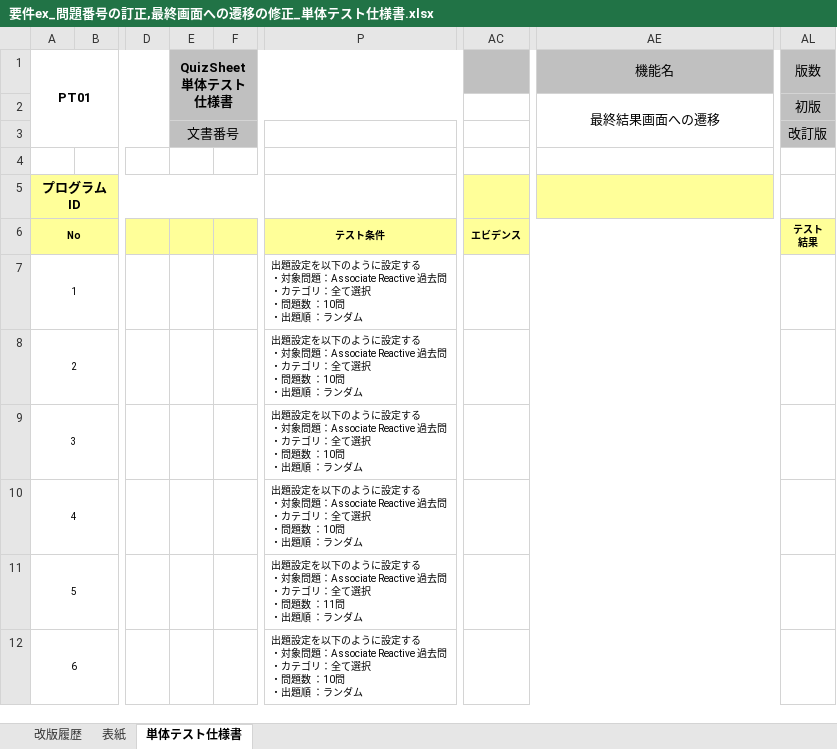
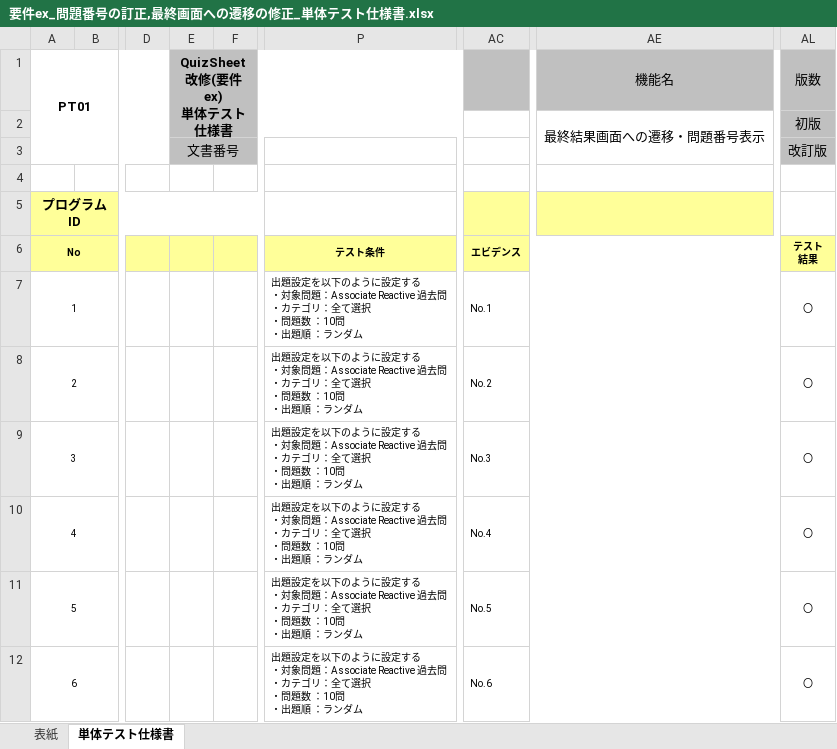
Before and after one commit to outsystems-learning-team/quizsheet, an Excel workbook: 要件ex_テスト/要件ex_問題番号の訂正,最終画面への遷移の修正_単体テスト仕様書.xlsx, sheet 単体テスト仕様書, drawn as a sheet; only a part is shown, gaps mark what is left out; values as stored, in another font and other column widths than the file's, no borders; ↵ is a line break in a cell; the diff names each change by its address in the sheet, - before the commit and + after, or states it on an @@ line.

Commit message:
画像エビデンスの追加、単体テスト仕様書の追記

```diff
--- a/要件ex_テスト/要件ex_問題番号の訂正,最終画面への遷移の修正_単体テスト仕様書.xlsx (sheet 単体テスト仕様書)
+++ b/要件ex_テスト/要件ex_問題番号の訂正,最終画面への遷移の修正_単体テスト仕様書.xlsx (sheet 単体テスト仕様書)
-sheet tab: 改版履歴
-E1: QuizSheet ↵ 単体テスト仕様書
+E1: QuizSheet改修(要件ex) ↵ 単体テスト仕様書
-AE2 (機能名): 最終結果画面への遷移
+AE2 (機能名): 最終結果画面への遷移・問題番号表示
-AC7: (empty)
+AC7: No.1
-AL7:AL12 (版数): (empty)
+AL7:AL12 (版数): 〇
-AC8: (empty)
+AC8: No.2
-AC9: (empty)
+AC9: No.3
-AC10: (empty)
+AC10: No.4
-P11: …題数 ：11問 ↵ ・出…
+P11: …題数 ：10問 ↵ ・出…
-AC11: (empty)
+AC11: No.5
-AC12: (empty)
+AC12: No.6
```
Also changed, not shown: sheet 表紙, 1 other file.
